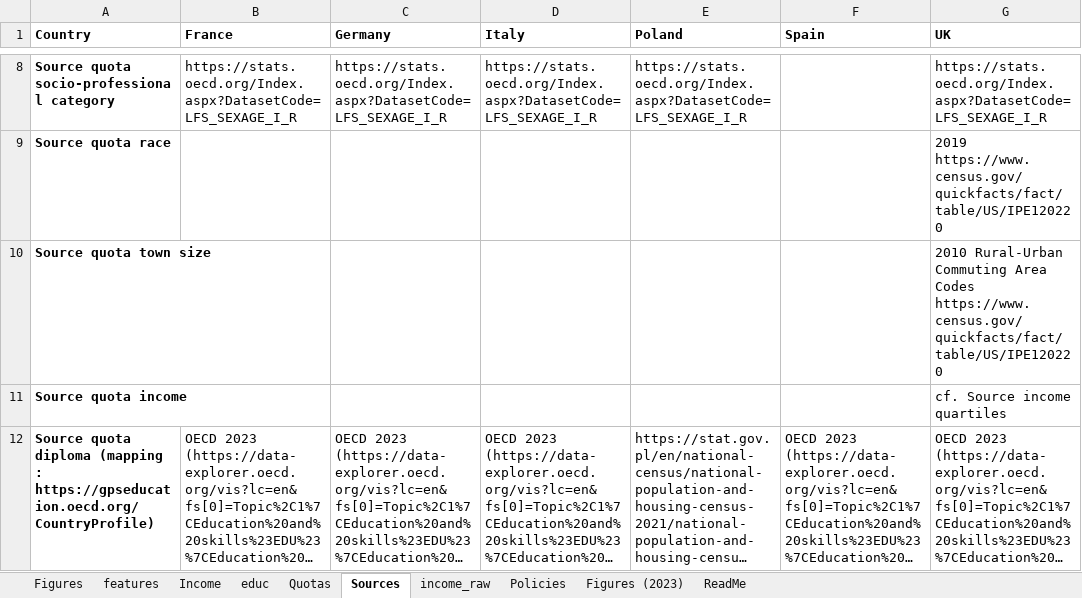
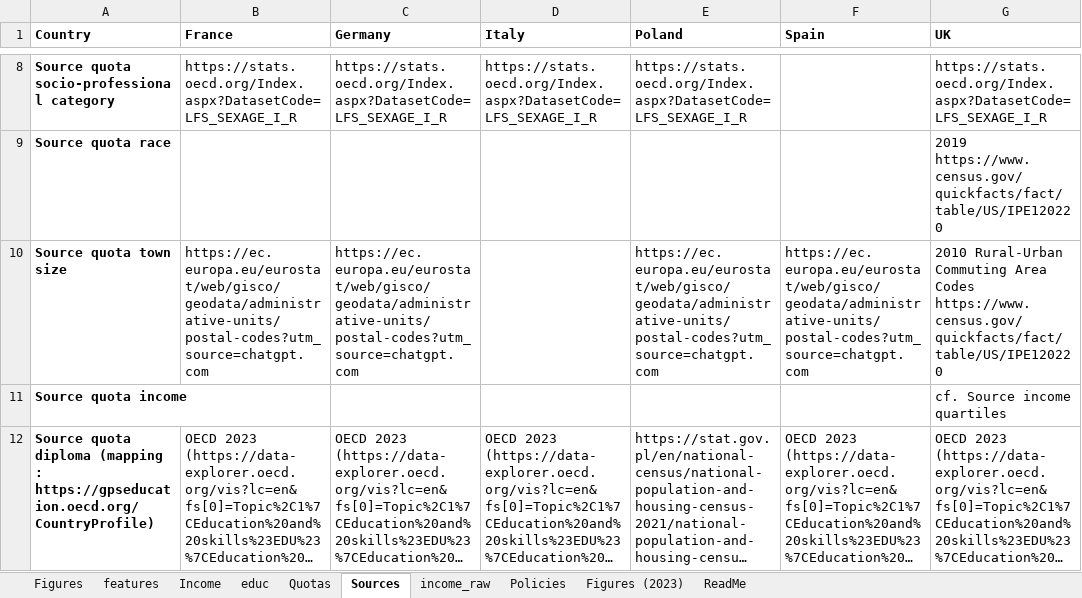
Before and after one commit to bixiou/robustness_global_redistr, an Excel workbook: questionnaire/sources.xlsx, sheet Sources, drawn as a sheet; only a part is shown, gaps mark what is left out; long unchanged cells end in …; values as stored, in another font and other column widths than the file's, no borders; conditional formats not drawn; the diff names each change by its address in the sheet, - before the commit and + after, or states it on an @@ line.

```diff
--- a/questionnaire/sources.xlsx (sheet Sources)
+++ b/questionnaire/sources.xlsx (sheet Sources)
-B10 (France): (empty)
+B10 (France): https://ec.europa.eu/eurostat/web/gisco/geodata/administrative-units/postal-codes?utm_source=chatgpt.com
-C10 (Germany): (empty)
+C10 (Germany): https://ec.europa.eu/eurostat/web/gisco/geodata/administrative-units/postal-codes?utm_source=chatgpt.com
-E10 (Poland): (empty)
+E10 (Poland): https://ec.europa.eu/eurostat/web/gisco/geodata/administrative-units/postal-codes?utm_source=chatgpt.com
-F10 (Spain): (empty)
+F10 (Spain): https://ec.europa.eu/eurostat/web/gisco/geodata/administrative-units/postal-codes?utm_source=chatgpt.com
```
Also changed, not shown: sheet Figures, sheet features, 16 other files.
